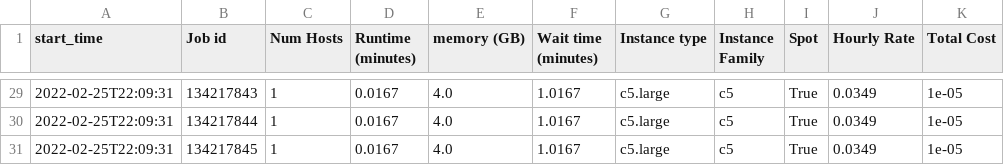
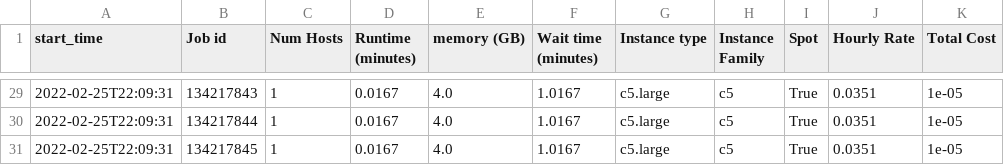
Before and after one commit to aws-samples/hpc-cost-simulator, a CSV file: test_files/JobAnalyzer/slurm/hourly-1645826400.csv, drawn as a sheet; only a part is shown, gaps mark what is left out; the diff covers the shown part only.

```diff
--- a/test_files/JobAnalyzer/slurm/hourly-1645826400.csv
+++ b/test_files/JobAnalyzer/slurm/hourly-1645826400.csv
@@ -29,3 +29,3 @@ start_time,Job id,Num Hosts,Runtime (minutes),memory (GB),Wait time (minutes),In
-2022-02-25T22:09:31,134217843,1,0.0167,4.0,1.0167,c5.large,c5,True,0.0349,1e-05
-2022-02-25T22:09:31,134217844,1,0.0167,4.0,1.0167,c5.large,c5,True,0.0349,1e-05
-2022-02-25T22:09:31,134217845,1,0.0167,4.0,1.0167,c5.large,c5,True,0.0349,1e-05
+2022-02-25T22:09:31,134217843,1,0.0167,4.0,1.0167,c5.large,c5,True,0.0351,1e-05
+2022-02-25T22:09:31,134217844,1,0.0167,4.0,1.0167,c5.large,c5,True,0.0351,1e-05
+2022-02-25T22:09:31,134217845,1,0.0167,4.0,1.0167,c5.large,c5,True,0.0351,1e-05
```
Also changed, not shown: 47 edited cells elsewhere in this file, test_files/JobAnalyzer/accelerator/hourly-1649876400.csv, test_files/JobAnalyzer/lsf/hourly-1643918400.csv, 21 other files.
